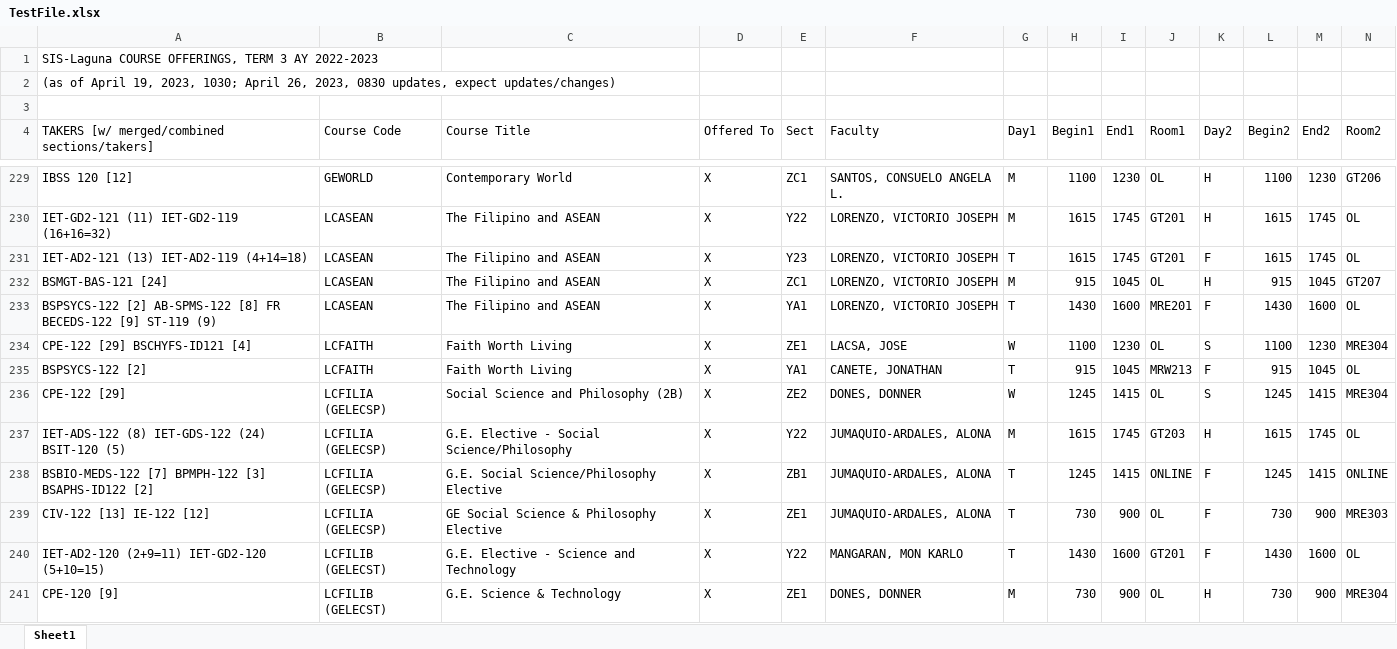
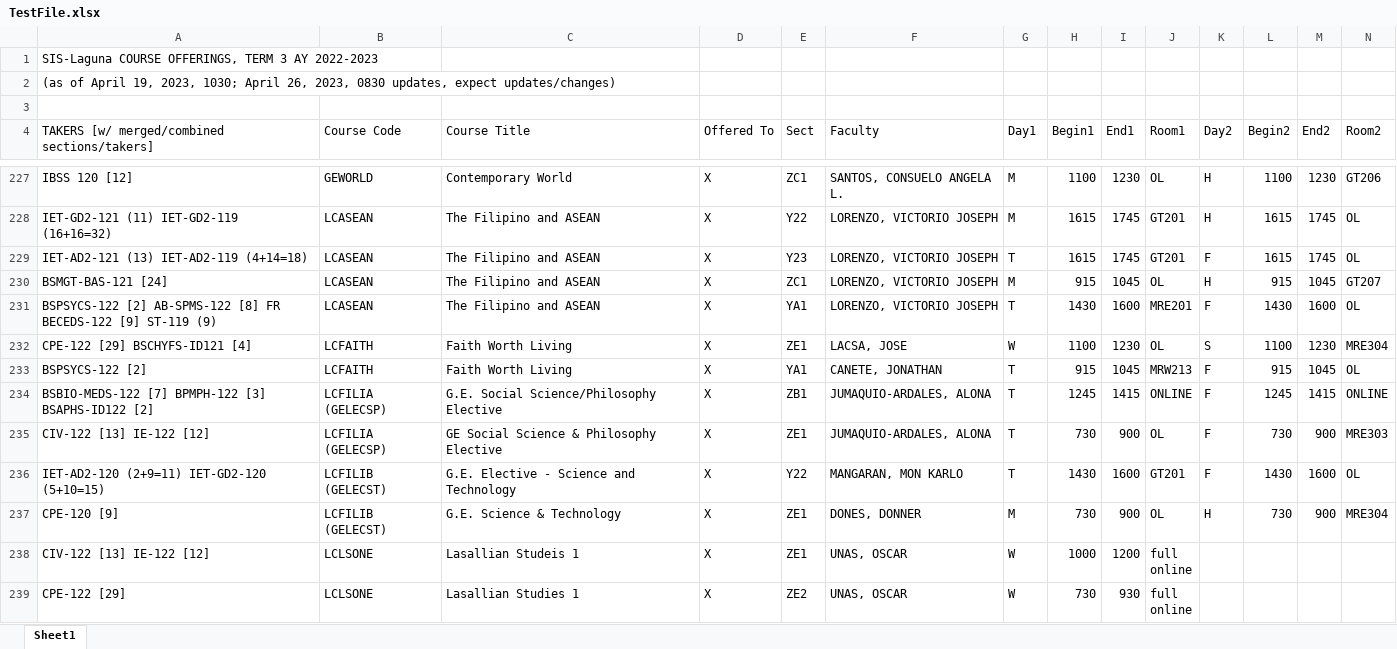
Before and after one commit to WamTheRam/algoriTEAM---Scheduling, an Excel workbook: TestFile.xlsx, sheet Sheet1, drawn as a sheet; only a part is shown, gaps mark what is left out; the shorter side is filled out with more unchanged rows; values as stored, in another font and other column widths than the file's, no borders; removed rows and columns are numbered as before the commit, all else as after; rows hold the shown columns only; the diff covers the shown part only; the diff names each change by its address in the sheet, - before the commit and + after, or states it on an @@ line.

```diff
--- a/TestFile.xlsx (sheet Sheet1)
+++ b/TestFile.xlsx (sheet Sheet1)
-row 236: CPE-122 [29] | LCFILIA (GELECSP) | Social Science and Philosophy (2B) | X | ZE2 | DONES, DONNER | W | 1245 | 1415 | OL | S | 1245 | 1415 | MRE304
-row 237: IET-ADS-122 (8) IET-GDS-122 (24) BSIT-120 (5) | LCFILIA (GELECSP) | G.E. Elective - Social Science/Philosophy | X | Y22 | JUMAQUIO-ARDALES, ALONA | M | 1615 | 1745 | GT203 | H | 1615 | 1745 | OL
```
Also changed, not shown: 5 added rows and 5 removed rows elsewhere in this sheet, 1 other file.
